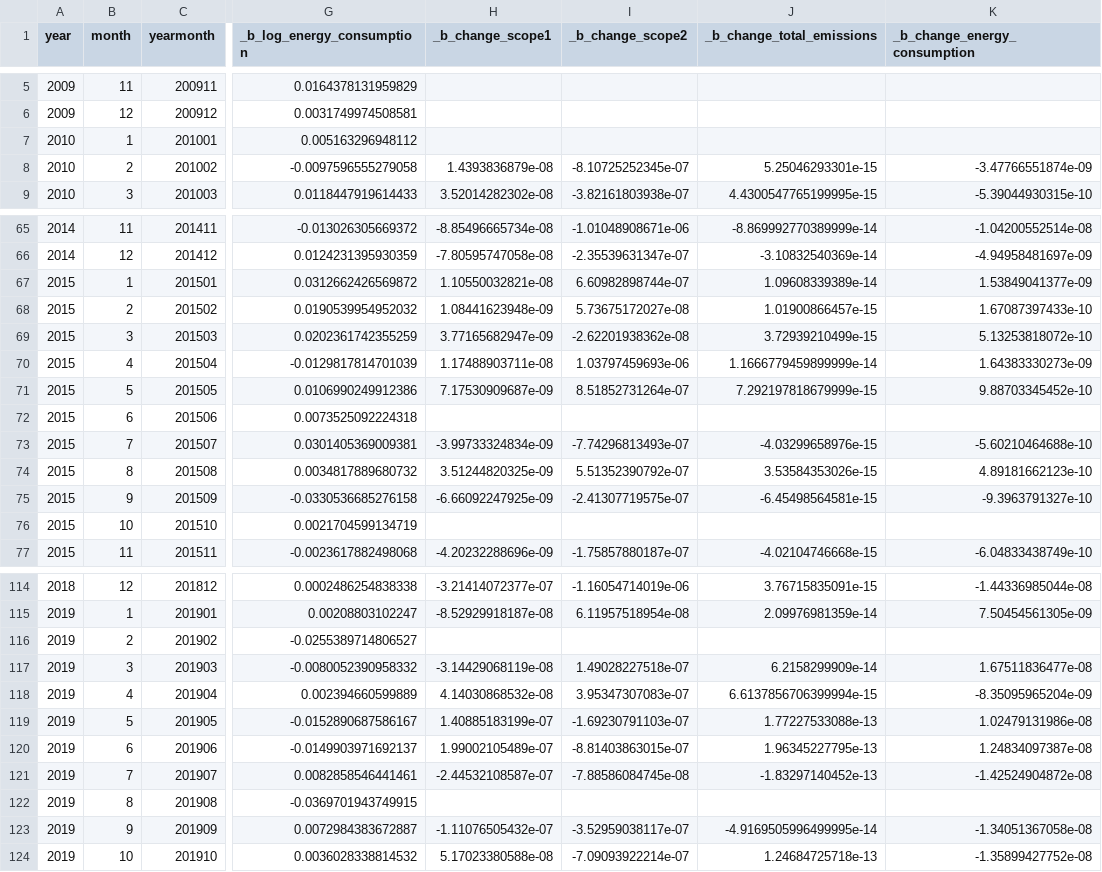
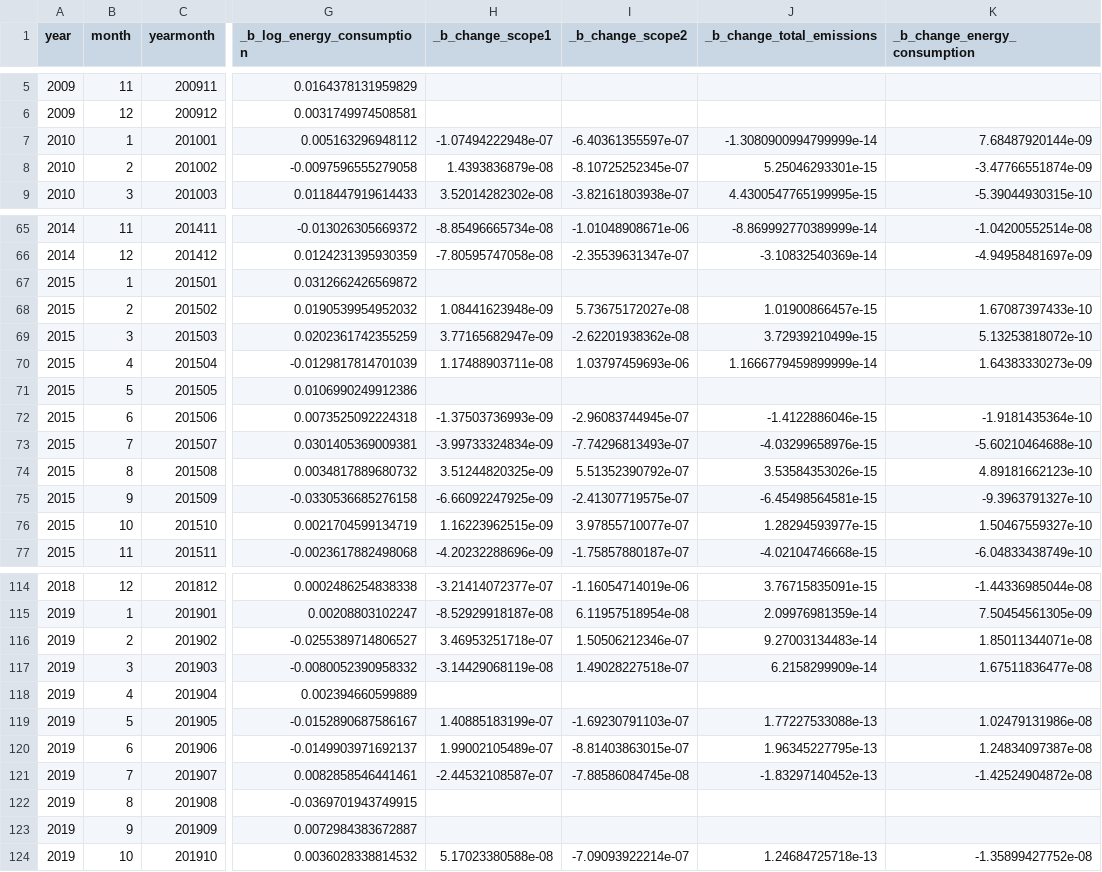
Before and after one commit to connorpn/cnolan-thesis, a CSV file: output/carbon_premium_risk_factors_vars.csv, drawn as a sheet; only a part is shown, gaps mark what is left out; the diff covers the shown part only; the diff names each change by its address in the sheet, - before the commit and + after, or states it on an @@ line.

```diff
--- a/output/carbon_premium_risk_factors_vars.csv
+++ b/output/carbon_premium_risk_factors_vars.csv
-H7 (_b_change_scope1): (empty)
+H7 (_b_change_scope1): -1.07494222948e-07
-I7 (_b_change_scope2): (empty)
+I7 (_b_change_scope2): -6.40361355597e-07
-J7 (_b_change_total_emissions): (empty)
+J7 (_b_change_total_emissions): -1.3080900994799999e-14
-K7 (_b_change_energy_consumption): (empty)
+K7 (_b_change_energy_consumption): 7.68487920144e-09
-H67 (_b_change_scope1): 1.10550032821e-08
+H67 (_b_change_scope1): (empty)
-I67 (_b_change_scope2): 6.60982898744e-07
+I67 (_b_change_scope2): (empty)
-J67 (_b_change_total_emissions): 1.09608339389e-14
+J67 (_b_change_total_emissions): (empty)
-K67 (_b_change_energy_consumption): 1.53849041377e-09
+K67 (_b_change_energy_consumption): (empty)
-H71 (_b_change_scope1): 7.17530909687e-09
+H71 (_b_change_scope1): (empty)
-I71 (_b_change_scope2): 8.51852731264e-07
+I71 (_b_change_scope2): (empty)
-J71 (_b_change_total_emissions): 7.292197818679999e-15
+J71 (_b_change_total_emissions): (empty)
-K71 (_b_change_energy_consumption): 9.88703345452e-10
+K71 (_b_change_energy_consumption): (empty)
-H72 (_b_change_scope1): (empty)
+H72 (_b_change_scope1): -1.37503736993e-09
-I72 (_b_change_scope2): (empty)
+I72 (_b_change_scope2): -2.96083744945e-07
-J72 (_b_change_total_emissions): (empty)
+J72 (_b_change_total_emissions): -1.4122886046e-15
-K72 (_b_change_energy_consumption): (empty)
+K72 (_b_change_energy_consumption): -1.9181435364e-10
-H76 (_b_change_scope1): (empty)
+H76 (_b_change_scope1): 1.16223962515e-09
-I76 (_b_change_scope2): (empty)
+I76 (_b_change_scope2): 3.97855710077e-07
-J76 (_b_change_total_emissions): (empty)
+J76 (_b_change_total_emissions): 1.28294593977e-15
-K76 (_b_change_energy_consumption): (empty)
+K76 (_b_change_energy_consumption): 1.50467559327e-10
-H116 (_b_change_scope1): (empty)
+H116 (_b_change_scope1): 3.46953251718e-07
-I116 (_b_change_scope2): (empty)
+I116 (_b_change_scope2): 1.50506212346e-07
-J116 (_b_change_total_emissions): (empty)
+J116 (_b_change_total_emissions): 9.27003134483e-14
-K116 (_b_change_energy_consumption): (empty)
+K116 (_b_change_energy_consumption): 1.85011344071e-08
-H118 (_b_change_scope1): 4.14030868532e-08
+H118 (_b_change_scope1): (empty)
-I118 (_b_change_scope2): 3.95347307083e-07
+I118 (_b_change_scope2): (empty)
-J118 (_b_change_total_emissions): 6.6137856706399994e-15
+J118 (_b_change_total_emissions): (empty)
-K118 (_b_change_energy_consumption): -8.35095965204e-09
+K118 (_b_change_energy_consumption): (empty)
-H123 (_b_change_scope1): -1.11076505432e-07
+H123 (_b_change_scope1): (empty)
-I123 (_b_change_scope2): -3.52959038117e-07
+I123 (_b_change_scope2): (empty)
-J123 (_b_change_total_emissions): -4.9169505996499995e-14
+J123 (_b_change_total_emissions): (empty)
-K123 (_b_change_energy_consumption): -1.34051367058e-08
+K123 (_b_change_energy_consumption): (empty)
```
Also changed, not shown: 48 edited cells elsewhere in this file, 4 other files.
